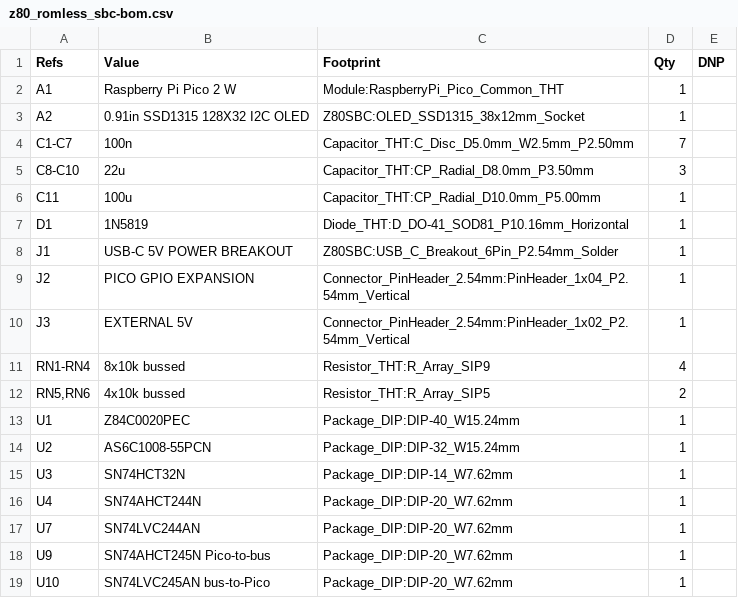
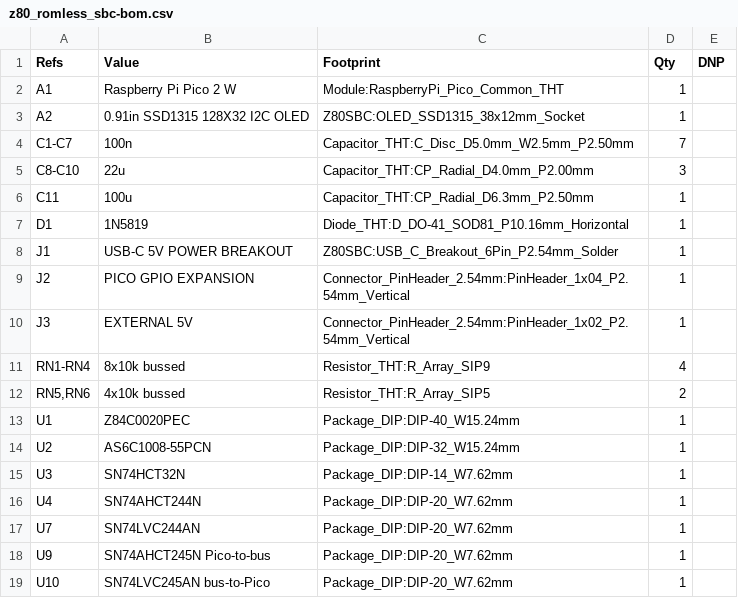
Before and after one commit to gloveboxes/Z80ROMlessSBC, a CSV file: hardware/kicad/exports/z80_romless_sbc-bom.csv, drawn as a sheet.

```diff
--- a/hardware/kicad/exports/z80_romless_sbc-bom.csv
+++ b/hardware/kicad/exports/z80_romless_sbc-bom.csv
@@ -4,4 +4,4 @@
 "C1-C7","100n","Capacitor_THT:C_Disc_D5.0mm_W2.5mm_P2.50mm","7",""
-"C8-C10","22u","Capacitor_THT:CP_Radial_D8.0mm_P3.50mm","3",""
-"C11","100u","Capacitor_THT:CP_Radial_D10.0mm_P5.00mm","1",""
+"C8-C10","22u","Capacitor_THT:CP_Radial_D4.0mm_P2.00mm","3",""
+"C11","100u","Capacitor_THT:CP_Radial_D6.3mm_P2.50mm","1",""
 "D1","1N5819","Diode_THT:D_DO-41_SOD81_P10.16mm_Horizontal","1",""
```
Also changed, not shown: hardware/kicad/fabrication/z80_romless_sbc-bom.csv, hardware/kicad/fabrication/z80_romless_sbc-positions.csv, 34 other files.
